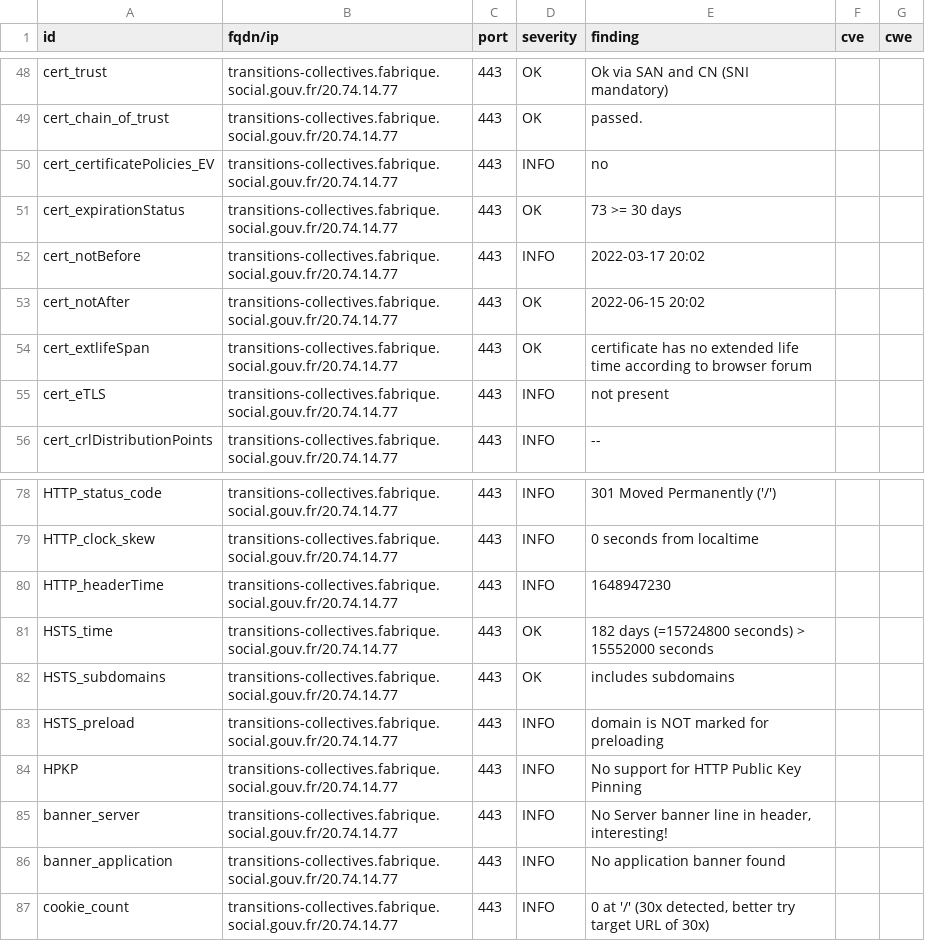
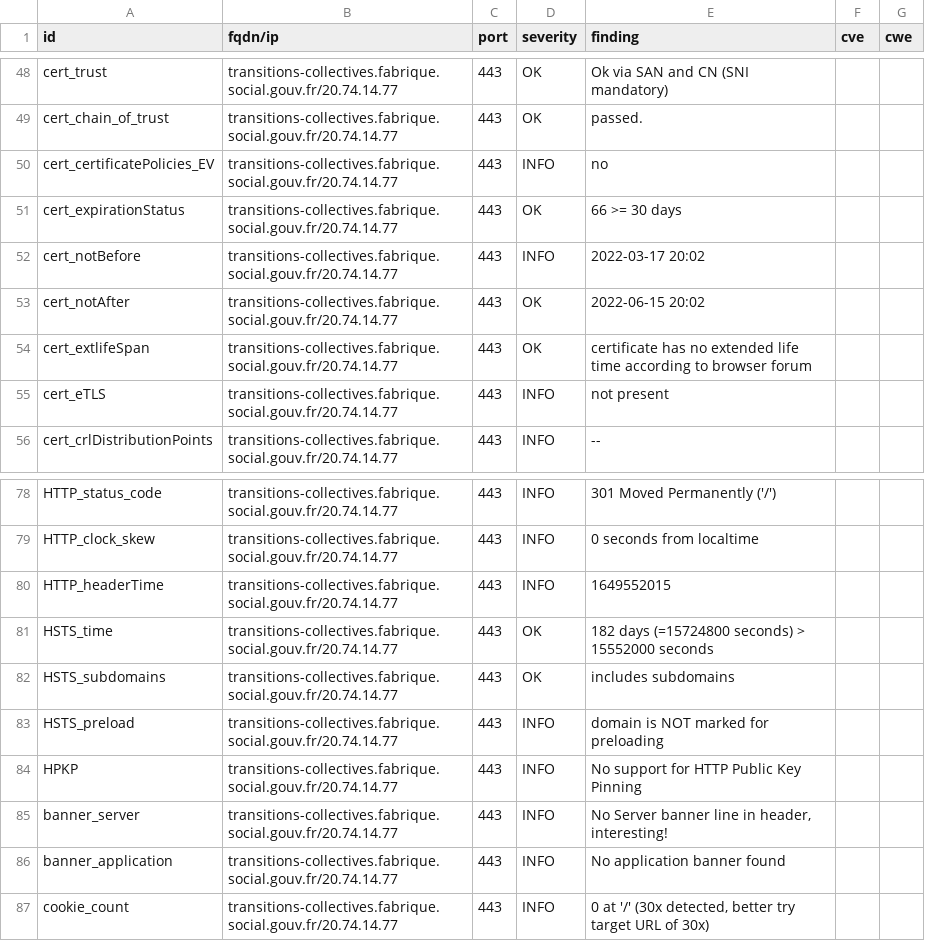
Before and after one commit to ClementNumericite/dashlord, a CSV file: results/aHR0cHM6Ly90cmFuc2l0aW9ucy1jb2xsZWN0aXZlcy5mYWJyaXF1ZS5zb2NpYWwuZ291di5mcg==/testssl.csv, drawn as a sheet; only a part is shown, gaps mark what is left out.

```diff
--- a/results/aHR0cHM6Ly90cmFuc2l0aW9ucy1jb2xsZWN0aXZlcy5mYWJyaXF1ZS5zb2NpYWwuZ291di5mcg==/testssl.csv
+++ b/results/aHR0cHM6Ly90cmFuc2l0aW9ucy1jb2xsZWN0aXZlcy5mYWJyaXF1ZS5zb2NpYWwuZ291di5mcg==/testssl.csv
@@ -50,3 +50,3 @@
 "cert_certificatePolicies_EV","transitions-collectives.fabrique.social.gouv.fr/20.74.14.77","443","INFO","no","",""
-"cert_expirationStatus","transitions-collectives.fabrique.social.gouv.fr/20.74.14.77","443","OK","73 >= 30 days","",""
+"cert_expirationStatus","transitions-collectives.fabrique.social.gouv.fr/20.74.14.77","443","OK","66 >= 30 days","",""
 "cert_notBefore","transitions-collectives.fabrique.social.gouv.fr/20.74.14.77","443","INFO","2022-03-17 20:02","",""
@@ -79,3 +79,3 @@
 "HTTP_clock_skew","transitions-collectives.fabrique.social.gouv.fr/20.74.14.77","443","INFO","0 seconds from localtime","",""
-"HTTP_headerTime","transitions-collectives.fabrique.social.gouv.fr/20.74.14.77","443","INFO","1648947230","",""
+"HTTP_headerTime","transitions-collectives.fabrique.social.gouv.fr/20.74.14.77","443","INFO","1649552015","",""
 "HSTS_time","transitions-collectives.fabrique.social.gouv.fr/20.74.14.77","443","OK","182 days (=15724800 seconds) > 15552000 seconds","",""
```
Also changed, not shown: 13 other files.
